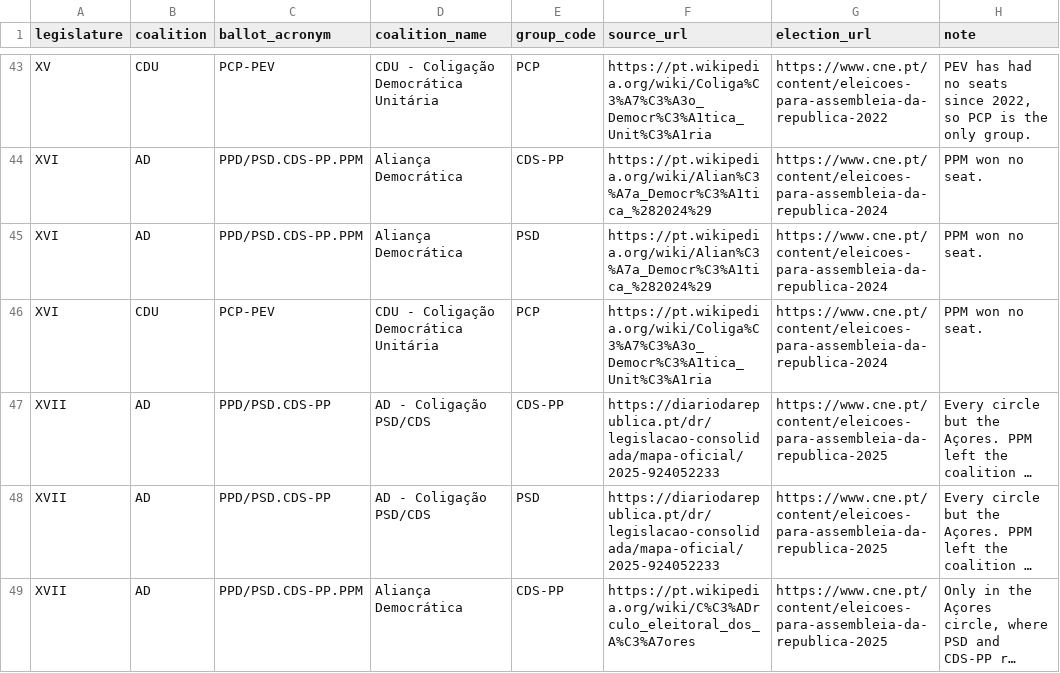
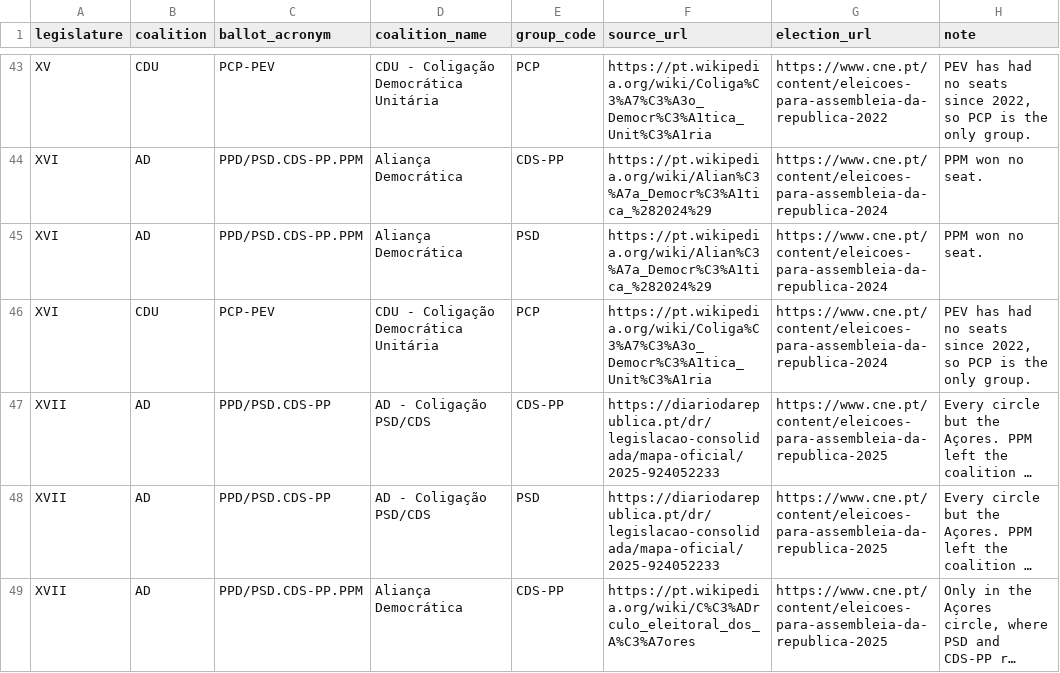
Before and after one commit to rfsbraz/parlamento-aberto, a CSV file: src/parlamento_aberto/models/seeds/coalitions.csv, drawn as a sheet; only a part is shown, gaps mark what is left out; long unchanged cells end in …; the diff names each change by its address in the sheet, - before the commit and + after, or states it on an @@ line.

Commit message:
fix(coalitions): a nota da CDU na XVI passa a ser a mesma da XV e da XVII (#87)
* test(coalitions): fixa a nota da CDU na XV, XVI e XVII

* fix(coalitions): a nota da CDU na XVI passa a ser a mesma da XV e da XVII

Closes #86

---------

Co-authored-by: Rodrigo Braz <770716+rfsbraz@users.noreply.github.com>

```diff
--- a/src/parlamento_aberto/models/seeds/coalitions.csv
+++ b/src/parlamento_aberto/models/seeds/coalitions.csv
-H46 (note): PPM won no seat.
+H46 (note): PEV has had no seats since 2022, so PCP is the only group.
```
Also changed, not shown: 1 other file.
